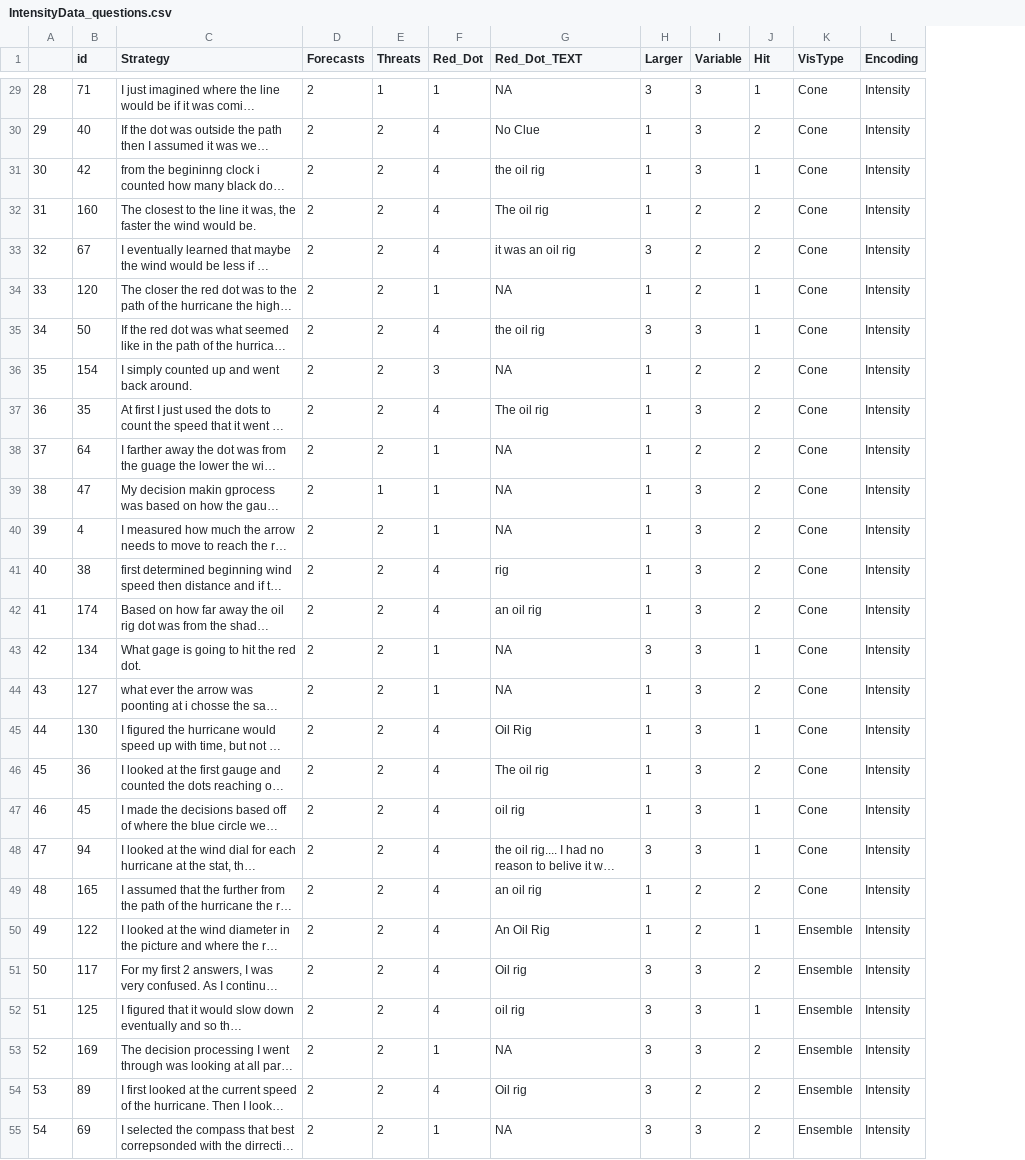
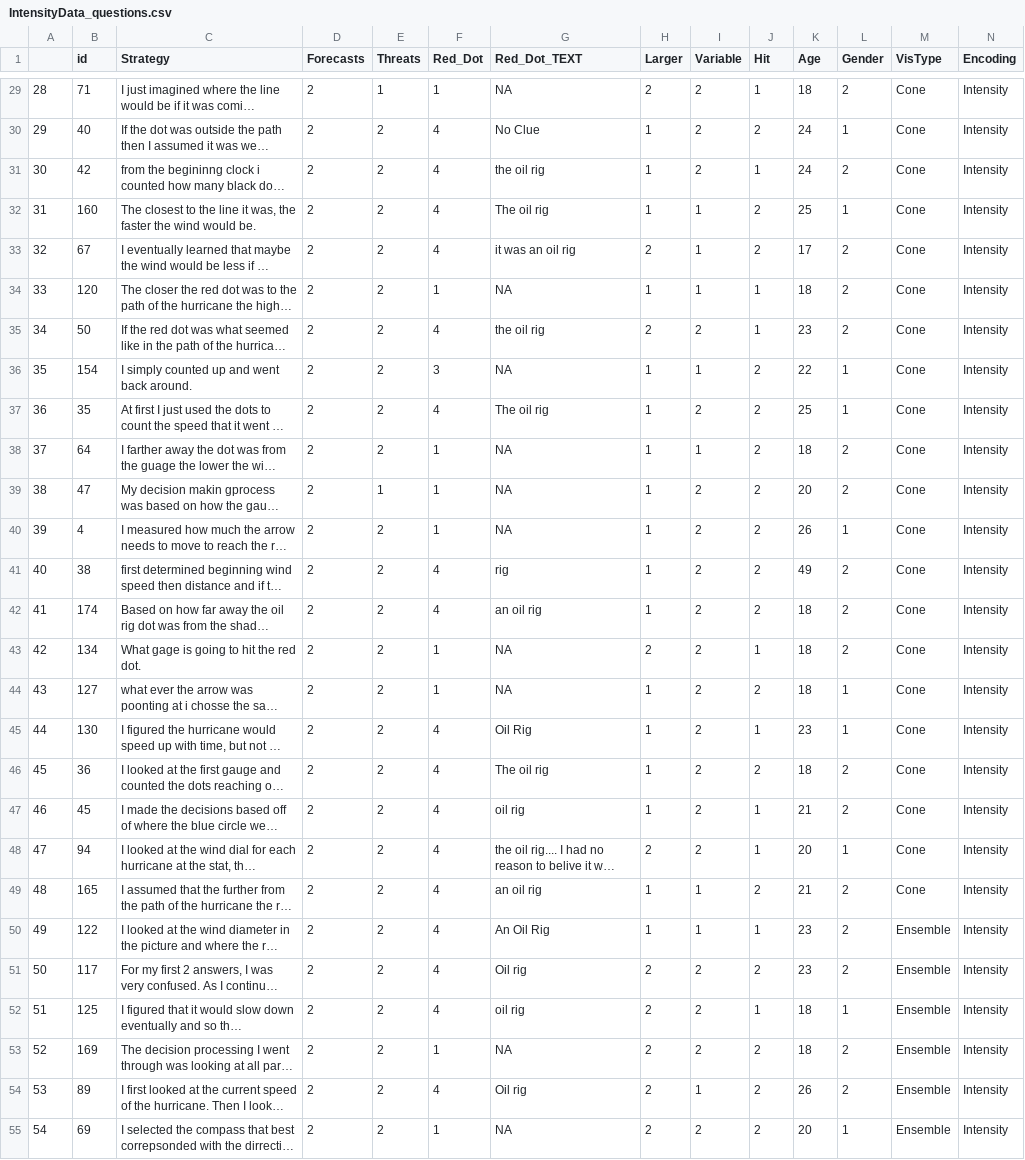
Before and after one commit to ianruginski/EnsembleDisplayCognition_Data, a CSV file: IntensityData_questions.csv, drawn as a sheet; only a part is shown, gaps mark what is left out; long unchanged cells end in …; the diff covers the shown part only; the diff names each change by its address in the sheet, - before the commit and + after, or states it on an @@ line.

```diff
--- a/IntensityData_questions.csv
+++ b/IntensityData_questions.csv
+column K (Age), rows 29-55: 18 | 24 | 24 | 25 | 17 | 18 | 23 | 22 | 25 | 18 | 20 | 26 | 49 | 18 | 18 | 18 | 23 | 18 | 21 | 20 | 21 | 23 | 23 | 18 | 18 | 26 | 20
+column L (Gender), rows 29-55: 2 | 1 | 2 | 1 | 2 | 2 | 2 | 1 | 1 | 2 | 2 | 1 | 2 | 2 | 2 | 1 | 1 | 2 | 2 | 1 | 2 | 2 | 2 | 1 | 2 | 2 | 1
-H29 (Larger): 3
+H29 (Larger): 2
-I29:I31 (Variable): 3
+I29:I31 (Variable): 2
-I32:I34 (Variable): 2
+I32:I34 (Variable): 1
-H33 (Larger): 3
+H33 (Larger): 2
-H35 (Larger): 3
+H35 (Larger): 2
-I35 (Variable): 3
+I35 (Variable): 2
-I36 (Variable): 2
+I36 (Variable): 1
-I37 (Variable): 3
+I37 (Variable): 2
-I38 (Variable): 2
+I38 (Variable): 1
-I39:I48 (Variable): 3
+I39:I48 (Variable): 2
-H43 (Larger): 3
+H43 (Larger): 2
-H48 (Larger): 3
+H48 (Larger): 2
-I49:I50 (Variable): 2
+I49:I50 (Variable): 1
-H51:H55 (Larger): 3
+H51:H55 (Larger): 2
-I51:I53 (Variable): 3
+I51:I53 (Variable): 2
-I54 (Variable): 2
+I54 (Variable): 1
-I55 (Variable): 3
+I55 (Variable): 2
```
Also changed, not shown: 115 edited cells elsewhere in this file.
